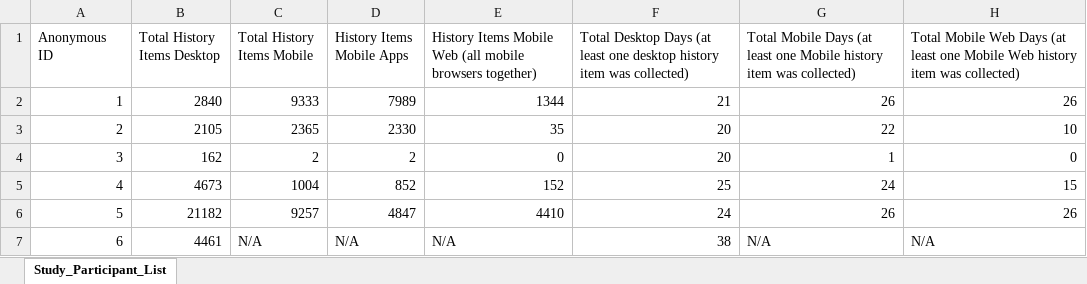
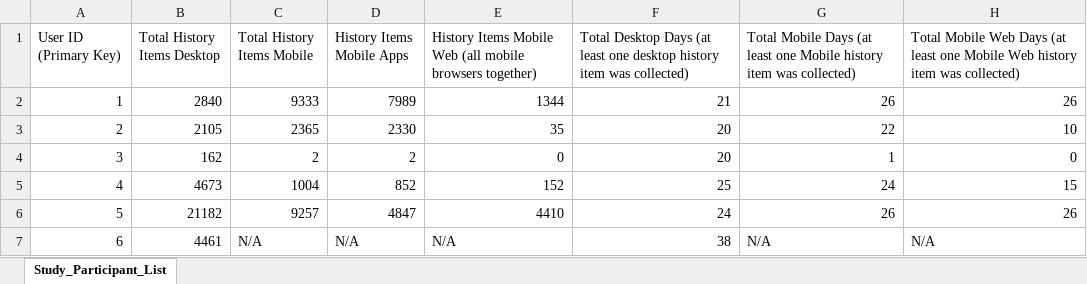
Before and after one commit to privacy-tech-lab/cross-device-tracking, an Excel workbook: Data/study_participant_list_anonymous.xlsx, sheet Study_Participant_List, drawn as a sheet; only a part is shown; values as stored, in another font and other column widths than the file's, no borders; the diff names each change by its address in the sheet, - before the commit and + after, or states it on an @@ line.

Commit message:
Updated README and data files

```diff
--- a/Data/study_participant_list_anonymous.xlsx (sheet Study_Participant_List)
+++ b/Data/study_participant_list_anonymous.xlsx (sheet Study_Participant_List)
-A1: Anonymous ID
+A1: User ID (Primary Key)
```
Also changed, not shown: 1 other file.
